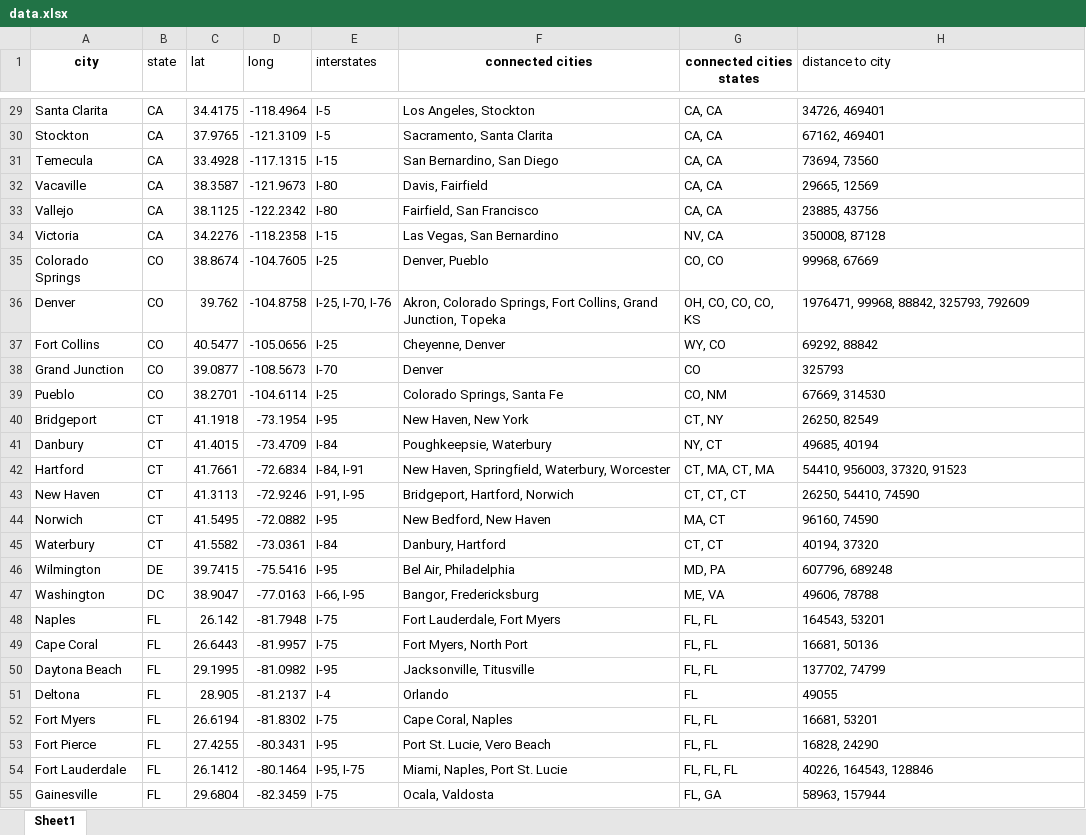
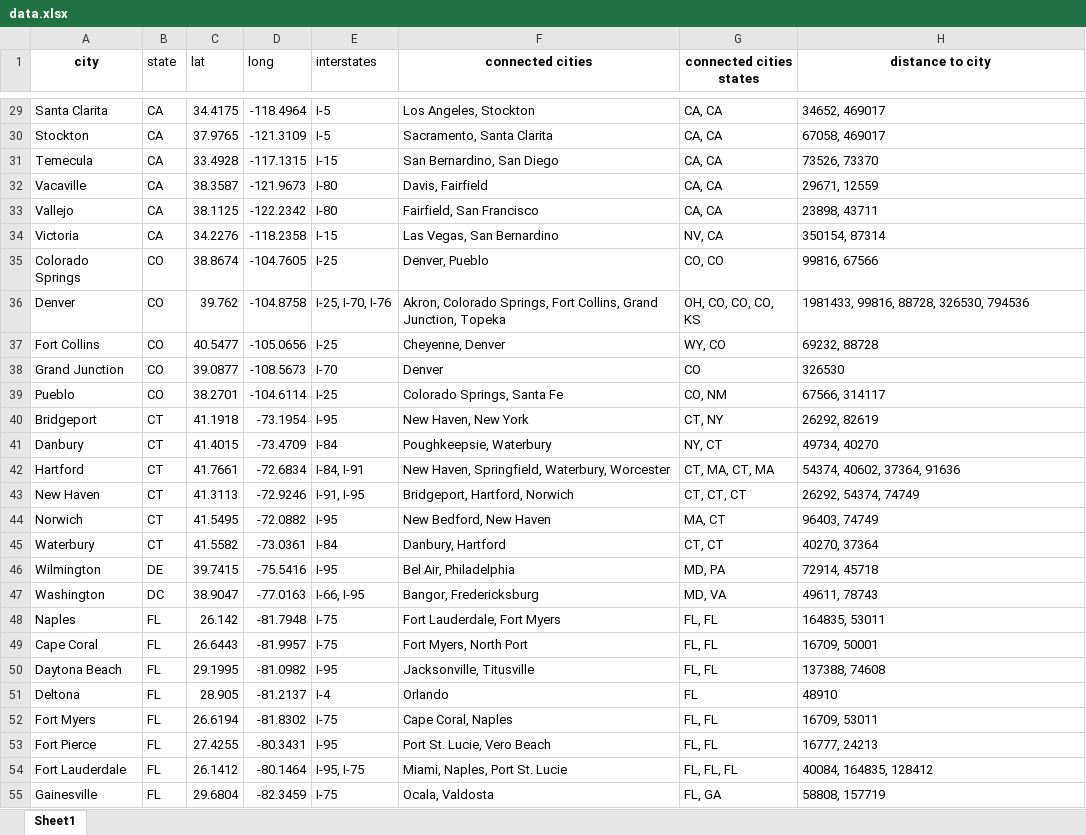
Before and after one commit to adong4/CSE368_Final_Project, an Excel workbook: data.xlsx, sheet Sheet1, drawn as a sheet; only a part is shown, gaps mark what is left out; values as stored, in another font and other column widths than the file's, no borders; table styles not drawn; the diff covers the shown part only; the diff names each change by its address in the sheet, - before the commit and + after, or states it on an @@ line.

```diff
--- a/data.xlsx (sheet Sheet1)
+++ b/data.xlsx (sheet Sheet1)
@@ H1 bold: off → on, alignment: left → center @@
-H29 (distance to city): 34726, 469401
+H29 (distance to city): 34652, 469017
-H30 (distance to city): 67162, 469401
+H30 (distance to city): 67058, 469017
-H31 (distance to city): 73694, 73560
+H31 (distance to city): 73526, 73370
-H32 (distance to city): 29665, 12569
+H32 (distance to city): 29671, 12559
-H33 (distance to city): 23885, 43756
+H33 (distance to city): 23898, 43711
-H34 (distance to city): 350008, 87128
+H34 (distance to city): 350154, 87314
-H35 (distance to city): 99968, 67669
+H35 (distance to city): 99816, 67566
-H36 (distance to city): 1976471, 99968, 88842, 325793, 792609
+H36 (distance to city): 1981433, 99816, 88728, 326530, 794536
-H37 (distance to city): 69292, 88842
+H37 (distance to city): 69232, 88728
-H38 (distance to city): 325793
+H38 (distance to city): 326530
-H39 (distance to city): 67669, 314530
+H39 (distance to city): 67566, 314117
-H40 (distance to city): 26250, 82549
+H40 (distance to city): 26292, 82619
-H41 (distance to city): 49685, 40194
+H41 (distance to city): 49734, 40270
-H42 (distance to city): 54410, 956003, 37320, 91523
+H42 (distance to city): 54374, 40602, 37364, 91636
-H43 (distance to city): 26250, 54410, 74590
+H43 (distance to city): 26292, 54374, 74749
-H44 (distance to city): 96160, 74590
+H44 (distance to city): 96403, 74749
-H45 (distance to city): 40194, 37320
+H45 (distance to city): 40270, 37364
-H46 (distance to city): 607796, 689248
+H46 (distance to city): 72914, 45718
-G47 (connected cities states): ME, VA
+G47 (connected cities states): MD, VA
-H47 (distance to city): 49606, 78788
+H47 (distance to city): 49611, 78743
-H48 (distance to city): 164543, 53201
+H48 (distance to city): 164835, 53011
-H49 (distance to city): 16681, 50136
+H49 (distance to city): 16709, 50001
-H50 (distance to city): 137702, 74799
+H50 (distance to city): 137388, 74608
-H51 (distance to city): 49055
+H51 (distance to city): 48910
-H52 (distance to city): 16681, 53201
+H52 (distance to city): 16709, 53011
-H53 (distance to city): 16828, 24290
+H53 (distance to city): 16777, 24213
-H54 (distance to city): 40226, 164543, 128846
+H54 (distance to city): 40084, 164835, 128412
-H55 (distance to city): 58963, 157944
+H55 (distance to city): 58808, 157719
```
Also changed, not shown: 3 removed rows and 317 edited cells elsewhere in this sheet, 1 other file.
